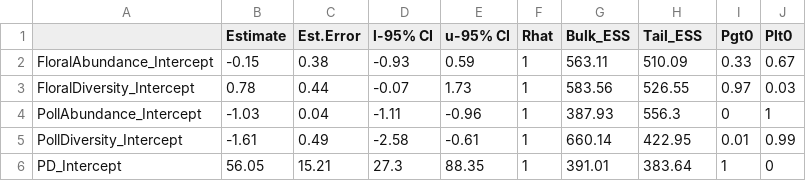
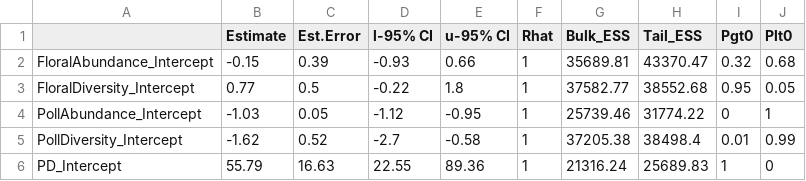
Before and after one commit to lponisio/skyIslands, a CSV file: analysis/microbiome/saved/tables/megachile.csv, drawn as a sheet; only a part is shown; the diff covers the shown part only.

```diff
--- a/analysis/microbiome/saved/tables/megachile.csv
+++ b/analysis/microbiome/saved/tables/megachile.csv
@@ -2,5 +2,5 @@
-"FloralAbundance_Intercept",-0.15,0.38,-0.93,0.59,1,563.11,510.09,0.33,0.67
-"FloralDiversity_Intercept",0.78,0.44,-0.07,1.73,1,583.56,526.55,0.97,0.03
-"PollAbundance_Intercept",-1.03,0.04,-1.11,-0.96,1,387.93,556.3,0,1
-"PollDiversity_Intercept",-1.61,0.49,-2.58,-0.61,1,660.14,422.95,0.01,0.99
-"PD_Intercept",56.05,15.21,27.3,88.35,1,391.01,383.64,1,0
+FloralAbundance_Intercept,-0.15,0.39,-0.93,0.66,1,35689.81,43370.47,0.32,0.68
+FloralDiversity_Intercept,0.77,0.5,-0.22,1.8,1,37582.77,38552.68,0.95,0.05
+PollAbundance_Intercept,-1.03,0.05,-1.12,-0.95,1,25739.46,31774.22,0,1
+PollDiversity_Intercept,-1.62,0.52,-2.7,-0.58,1,37205.38,38498.4,0.01,0.99
+PD_Intercept,55.79,16.63,22.55,89.36,1,21316.24,25689.83,1,0
```
Also changed, not shown: 92 edited cells elsewhere in this file, analysis/microbiome/saved/tables/anthophora.csv, analysis/microbiome/saved/tables/apis.csv, 1 other file.
